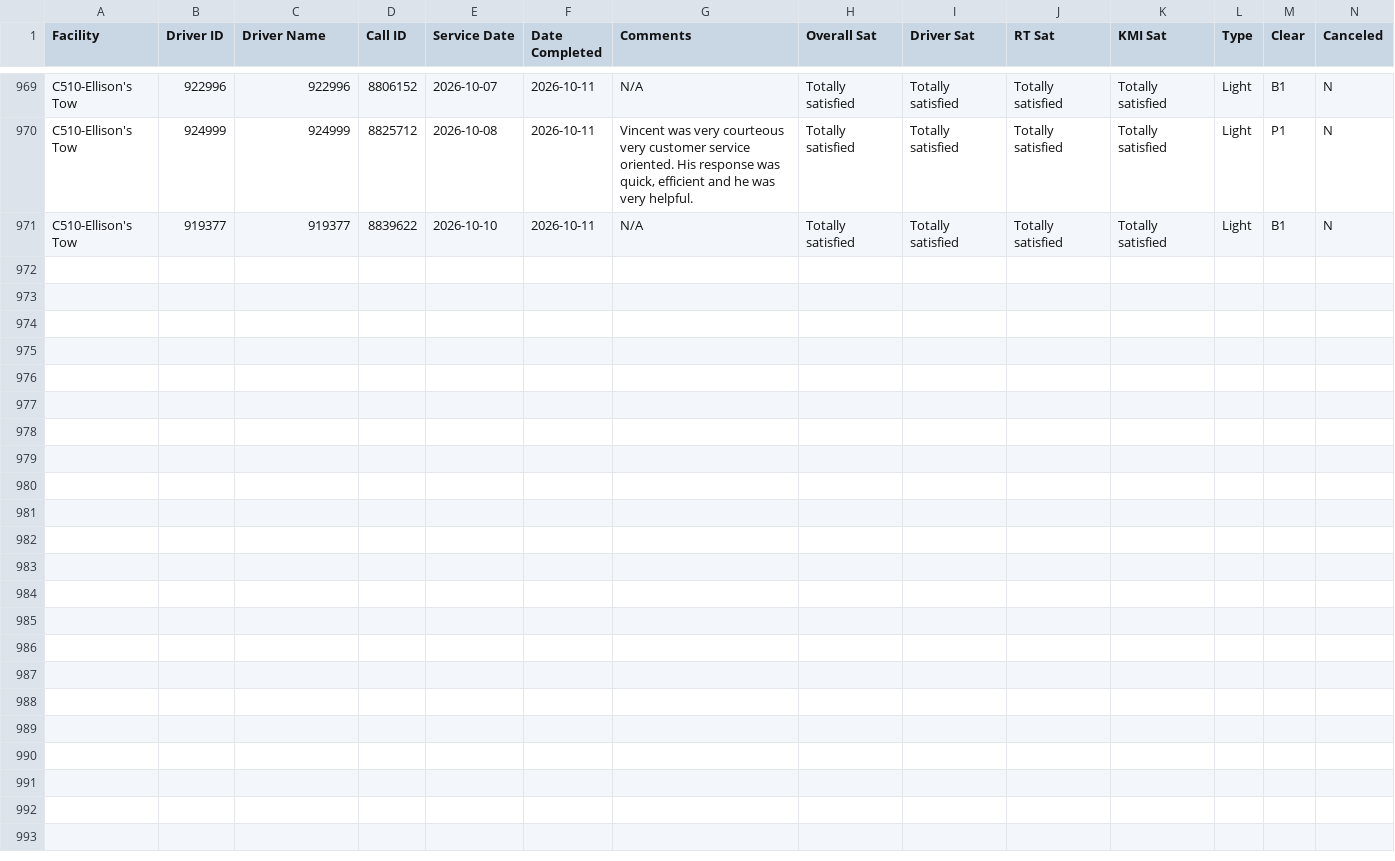
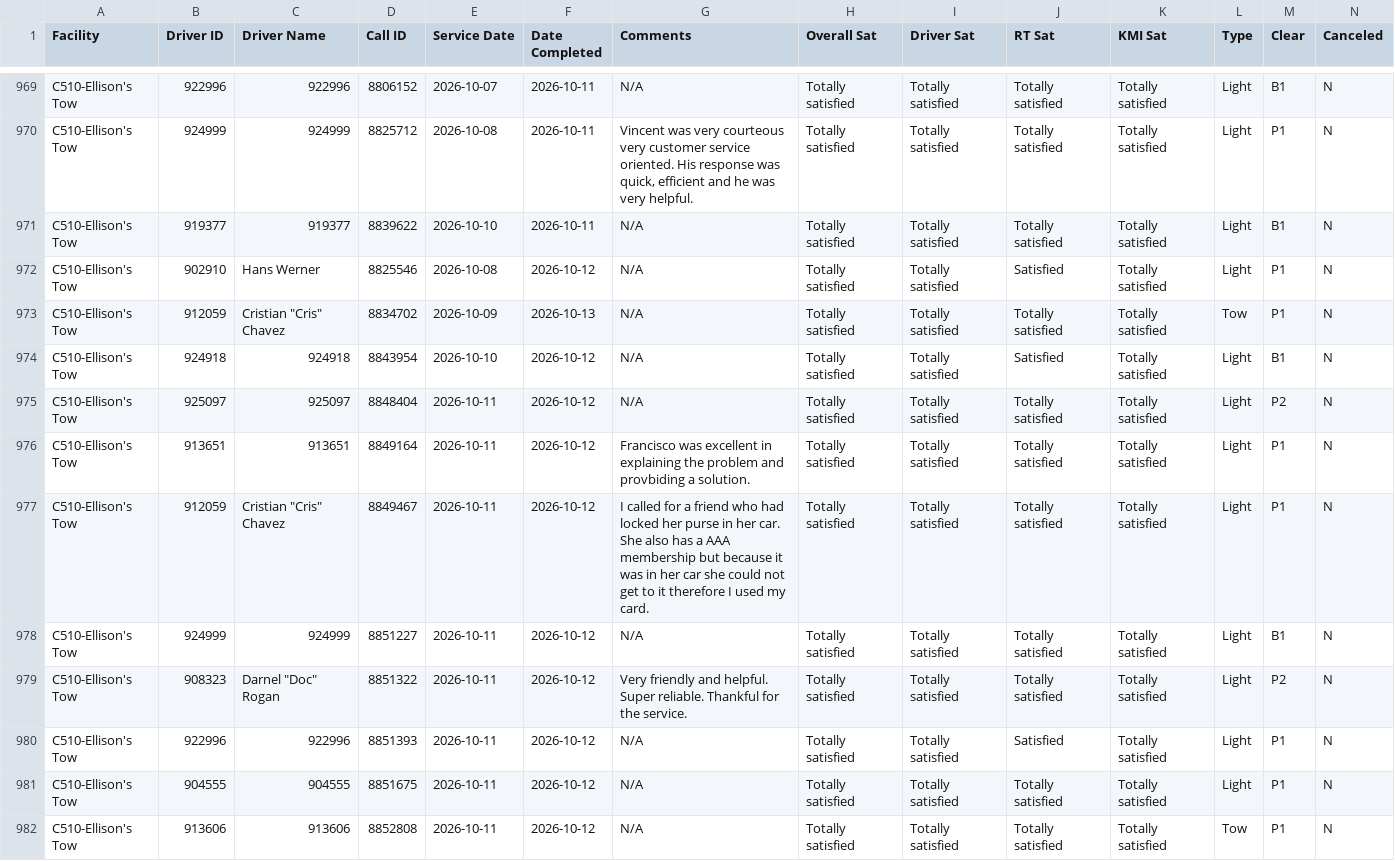
Before and after one commit to sbanks79/firstlineforryder, a CSV file: c510-aaa-data.csv, drawn as a sheet; only a part is shown, gaps mark what is left out; rows hold the shown columns only; the diff names each change by its address in the sheet, - before the commit and + after, or states it on an @@ line.

```diff
--- a/c510-aaa-data.csv
+++ b/c510-aaa-data.csv
+row 972: C510-Ellison's Tow | 902910 | Hans Werner | 8825546 | 2026-10-08 | 2026-10-12 | N/A | Totally satisfied | Totally satisfied | Satisfied | Totally satisfied | Light | P1 | N
+row 973: C510-Ellison's Tow | 912059 | Cristian "Cris" Chavez | 8834702 | 2026-10-09 | 2026-10-13 | N/A | Totally satisfied | Totally satisfied | Totally satisfied | Totally satisfied | Tow | P1 | N
+row 974: C510-Ellison's Tow | 924918 | 924918 | 8843954 | 2026-10-10 | 2026-10-12 | N/A | Totally satisfied | Totally satisfied | Satisfied | Totally satisfied | Light | B1 | N
+row 975: C510-Ellison's Tow | 925097 | 925097 | 8848404 | 2026-10-11 | 2026-10-12 | N/A | Totally satisfied | Totally satisfied | Totally satisfied | Totally satisfied | Light | P2 | N
+row 976: C510-Ellison's Tow | 913651 | 913651 | 8849164 | 2026-10-11 | 2026-10-12 | Francisco was excellent in explaining the problem and provbiding a solution. | Totally satisfied | Totally satisfied | Totally satisfied | Totally satisfied | Light | P1 | N
+row 977: C510-Ellison's Tow | 912059 | Cristian "Cris" Chavez | 8849467 | 2026-10-11 | 2026-10-12 | I called for a friend who had locked her purse in her car. She also has a AAA membership but because it was in her car she could not get to it therefore I used my card. | Totally satisfied | Totally satisfied | Totally satisfied | Totally satisfied | Light | P1 | N
+row 978: C510-Ellison's Tow | 924999 | 924999 | 8851227 | 2026-10-11 | 2026-10-12 | N/A | Totally satisfied | Totally satisfied | Totally satisfied | Totally satisfied | Light | B1 | N
+row 979: C510-Ellison's Tow | 908323 | Darnel "Doc" Rogan | 8851322 | 2026-10-11 | 2026-10-12 | Very friendly and helpful. Super reliable. Thankful for the service. | Totally satisfied | Totally satisfied | Totally satisfied | Totally satisfied | Light | P2 | N
+row 980: C510-Ellison's Tow | 922996 | 922996 | 8851393 | 2026-10-11 | 2026-10-12 | N/A | Totally satisfied | Totally satisfied | Satisfied | Totally satisfied | Light | P1 | N
+row 981: C510-Ellison's Tow | 904555 | 904555 | 8851675 | 2026-10-11 | 2026-10-12 | N/A | Totally satisfied | Totally satisfied | Totally satisfied | Totally satisfied | Light | P1 | N
+row 982: C510-Ellison's Tow | 913606 | 913606 | 8852808 | 2026-10-11 | 2026-10-12 | N/A | Totally satisfied | Totally satisfied | Totally satisfied | Totally satisfied | Tow | P1 | N
```
Also changed, not shown: c187-aaa-data.csv, c542-aaa-data.csv, 1 other file.
